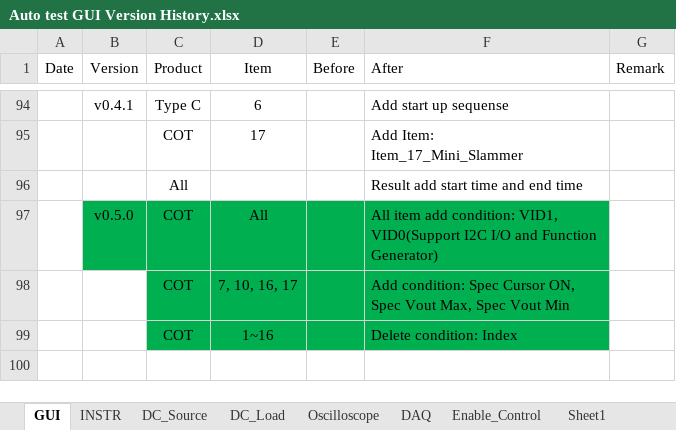
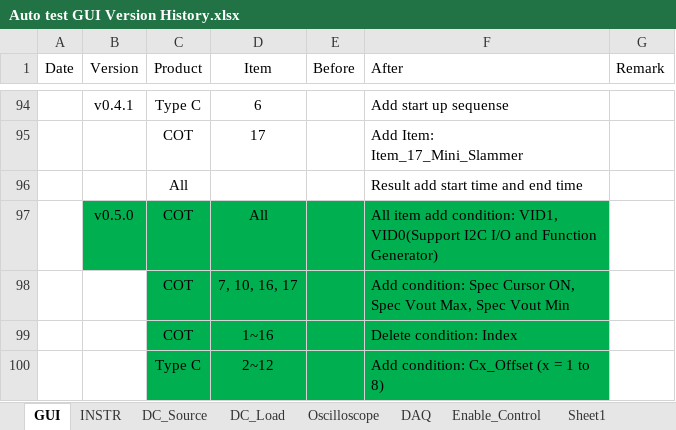
Before and after one commit to AOS-RexWang/Auto-test-GUI-exe-Test, an Excel workbook: Auto test GUI Version History.xlsx, sheet GUI, drawn as a sheet; only a part is shown, gaps mark what is left out; values as stored, in another font and other column widths than the file's, no borders; the diff names each change by its address in the sheet, - before the commit and + after, or states it on an @@ line.

Commit message:
Auto_Test_v0.5.0 COT All Item add condition: VID1, VID0 COT Item 7, 10, 16, 17 add condition: Spec_Cursor_ON, Spec_Vout_Max, Spec_Vout_Min COT Item 1~16 delete condition: Index Type C Item 2~12 add condition: Cx_Offset (x = 1 to 8) Add version history

```diff
--- a/Auto test GUI Version History.xlsx (sheet GUI)
+++ b/Auto test GUI Version History.xlsx (sheet GUI)
+row 100:  |  | Type C | 2~12 |  | Add condition: Cx_Offset (x = 1 to 8)
```
Also changed, not shown: 1 other file.
